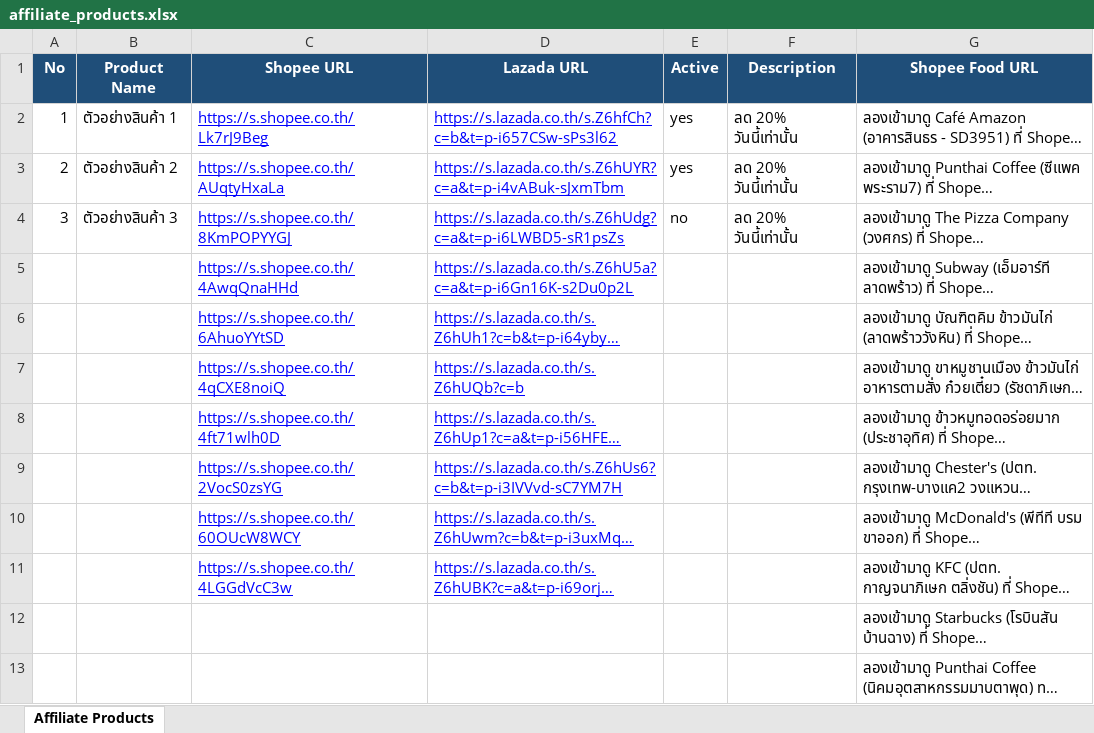
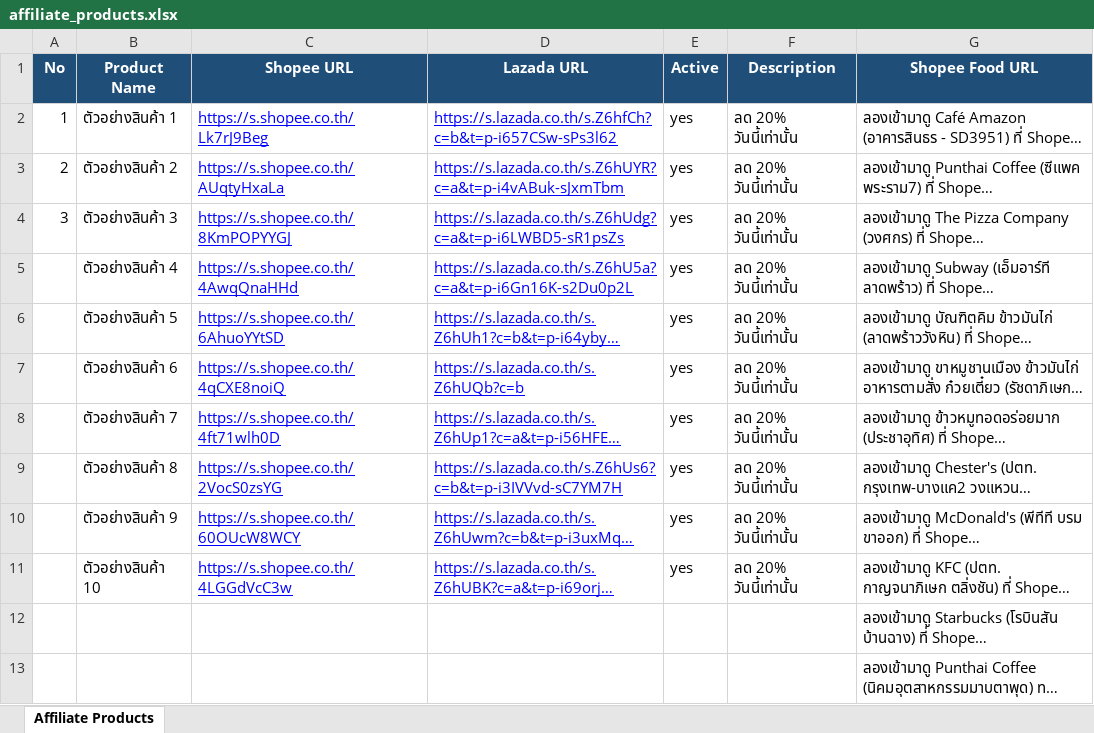
Before and after one commit to tongono-creator/rocket, an Excel workbook: affiliate_products.xlsx, sheet Affiliate Products, drawn as a sheet; only a part is shown; long unchanged cells end in …; values as stored, in another font and other column widths than the file's, no borders; the diff names each change by its address in the sheet, - before the commit and + after, or states it on an @@ line.

Commit message:
update affiliate product links

```diff
--- a/affiliate_products.xlsx (sheet Affiliate Products)
+++ b/affiliate_products.xlsx (sheet Affiliate Products)
-E4 (Active): no
+E4 (Active): yes
-B5 (Product Name): (empty)
+B5 (Product Name): ตัวอย่างสินค้า 4
-E5:E11 (Active): (empty)
+E5:E11 (Active): yes
-F5:F11 (Description): (empty)
+F5:F11 (Description): ลด 20% วันนี้เท่านั้น
-B6 (Product Name): (empty)
+B6 (Product Name): ตัวอย่างสินค้า 5
-B7 (Product Name): (empty)
+B7 (Product Name): ตัวอย่างสินค้า 6
-B8 (Product Name): (empty)
+B8 (Product Name): ตัวอย่างสินค้า 7
-B9 (Product Name): (empty)
+B9 (Product Name): ตัวอย่างสินค้า 8
-B10 (Product Name): (empty)
+B10 (Product Name): ตัวอย่างสินค้า 9
-B11 (Product Name): (empty)
+B11 (Product Name): ตัวอย่างสินค้า 10
```
